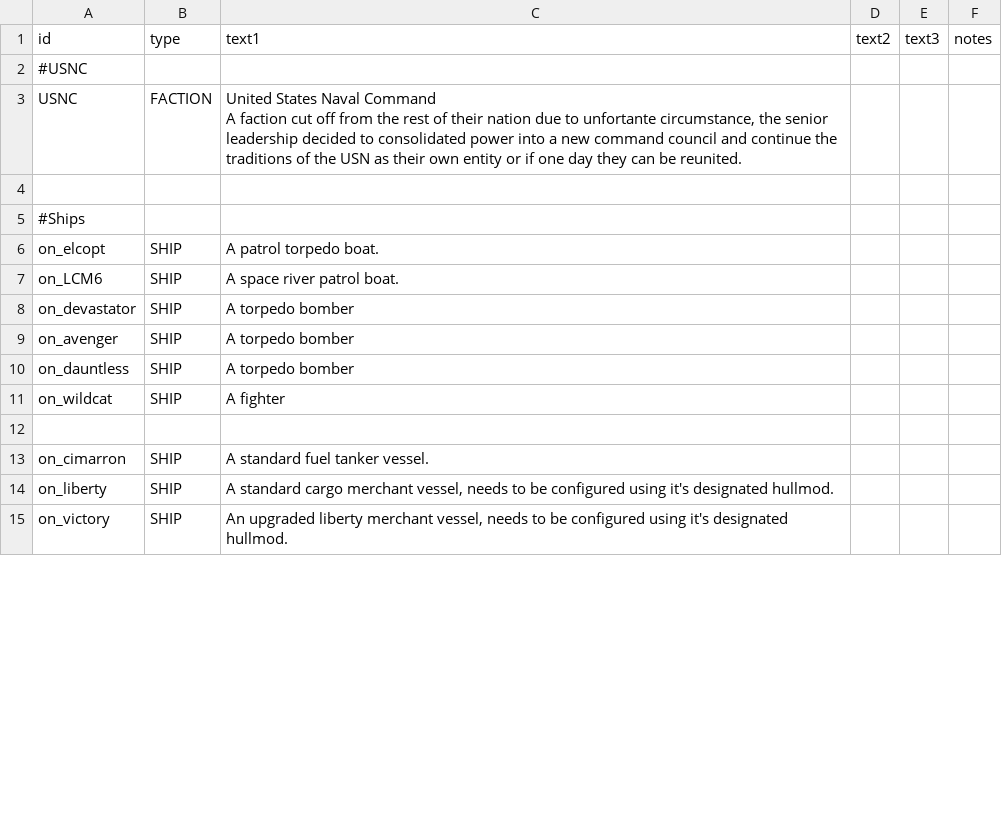
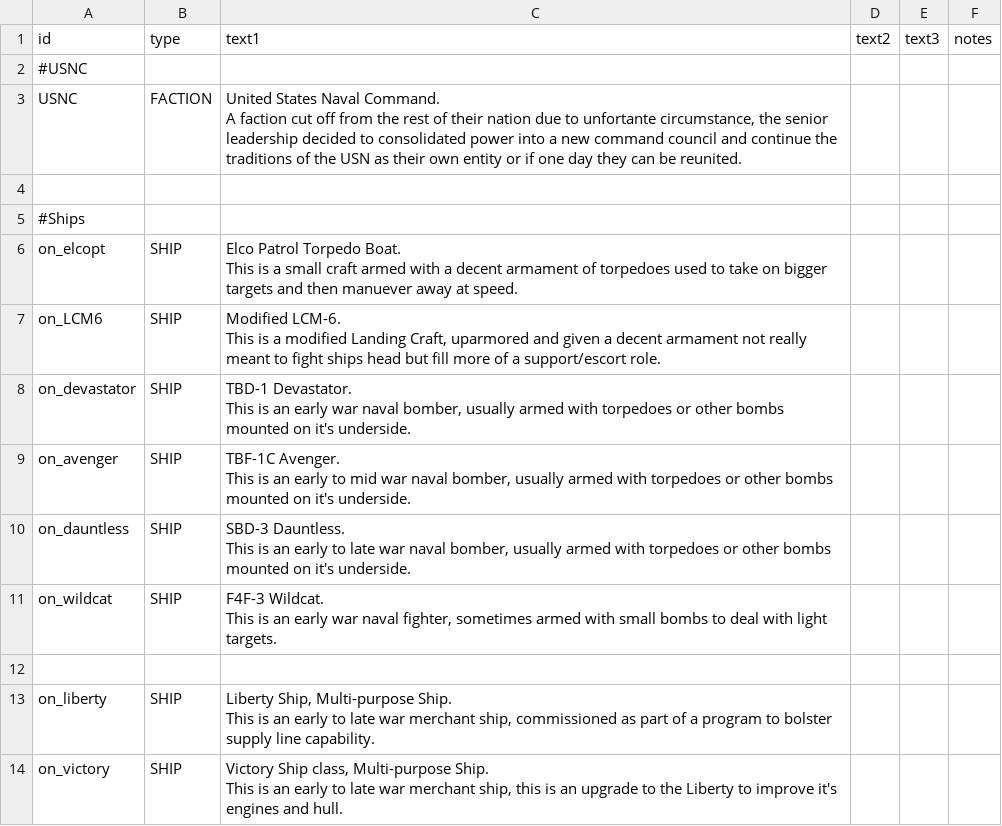
Before and after one commit to OfflcerSam/NavalSector, a CSV file: data/strings/descriptions.csv, drawn as a sheet; only a part is shown; the diff covers the shown part only.

Commit message:
string

```diff
--- a/data/strings/descriptions.csv
+++ b/data/strings/descriptions.csv
@@ -2,15 +2,31 @@ id,type,text1,text2,text3,notes
 #USNC,,,,,
-USNC,FACTION,"United States Naval Command
-A faction cut off from the rest of their nation due to unfortante circumstance, the senior leadership decided to consolidated power into a new command council and continue the traditions of the USN as their own entity or if one day they can be reunited.",,,
+USNC,FACTION,"United States Naval Command.
+
+A faction cut off from the rest of their nation due to unfortante circumstance, the senior leadership decided to consolidated power into a new command council and continue the traditions of the USN as their own entity or if one day they can be reunited.",,,
 ,,,,,
 #Ships,,,,,
-on_elcopt,SHIP,A patrol torpedo boat.,,,
-on_LCM6,SHIP,A space river patrol boat.,,,
-on_devastator,SHIP,A torpedo bomber,,,
-on_avenger,SHIP,A torpedo bomber,,,
-on_dauntless,SHIP,A torpedo bomber,,,
-on_wildcat,SHIP,A fighter,,,
+on_elcopt,SHIP,"Elco Patrol Torpedo Boat.
+
+This is a small craft armed with a decent armament of torpedoes used to take on bigger targets and then manuever away at speed.",,,
+on_LCM6,SHIP,"Modified LCM-6.
+
+This is a modified Landing Craft, uparmored and given a decent armament not really meant to fight ships head but fill more of a support/escort role.",,,
+on_devastator,SHIP,"TBD-1 Devastator.
+
+This is an early war naval bomber, usually armed with torpedoes or other bombs mounted on it's underside.",,,
+on_avenger,SHIP,"TBF-1C Avenger.
+
+This is an early to mid war naval bomber, usually armed with torpedoes or other bombs mounted on it's underside.",,,
+on_dauntless,SHIP,"SBD-3 Dauntless.
+
+This is an early to late war naval bomber, usually armed with torpedoes or other bombs mounted on it's underside.",,,
+on_wildcat,SHIP,"F4F-3 Wildcat.
+
+This is an early war naval fighter, sometimes armed with small bombs to deal with light targets.",,,
 ,,,,,
-on_cimarron,SHIP,A standard fuel tanker vessel.,,,
-on_liberty,SHIP,"A standard cargo merchant vessel, needs to be configured using it's designated hullmod.",,,
-on_victory,SHIP,"An upgraded liberty merchant vessel, needs to be configured using it's designated hullmod.",,,
+on_liberty,SHIP,"Liberty Ship, Multi-purpose Ship.
+
+This is an early to late war merchant ship, commissioned as part of a program to bolster supply line capability.",,,
+on_victory,SHIP,"Victory Ship class, Multi-purpose Ship.
+
+This is an early to late war merchant ship, this is an upgrade to the Liberty to improve it's engines and hull.",,,
```
Also changed, not shown: 1 added row and 15 edited cells elsewhere in this file, 1 other file.
